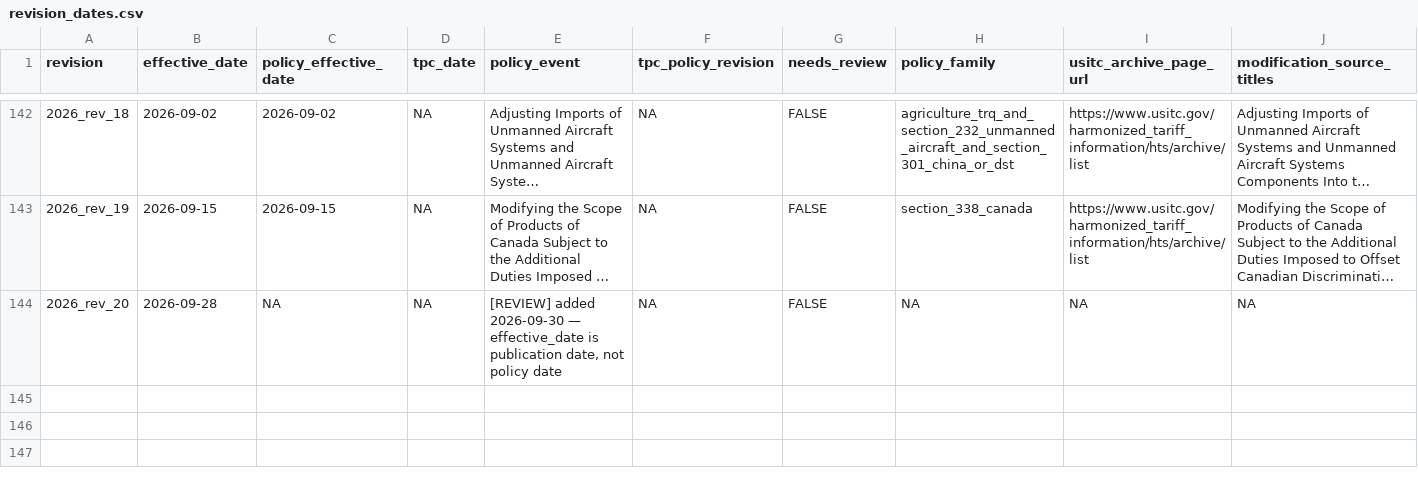
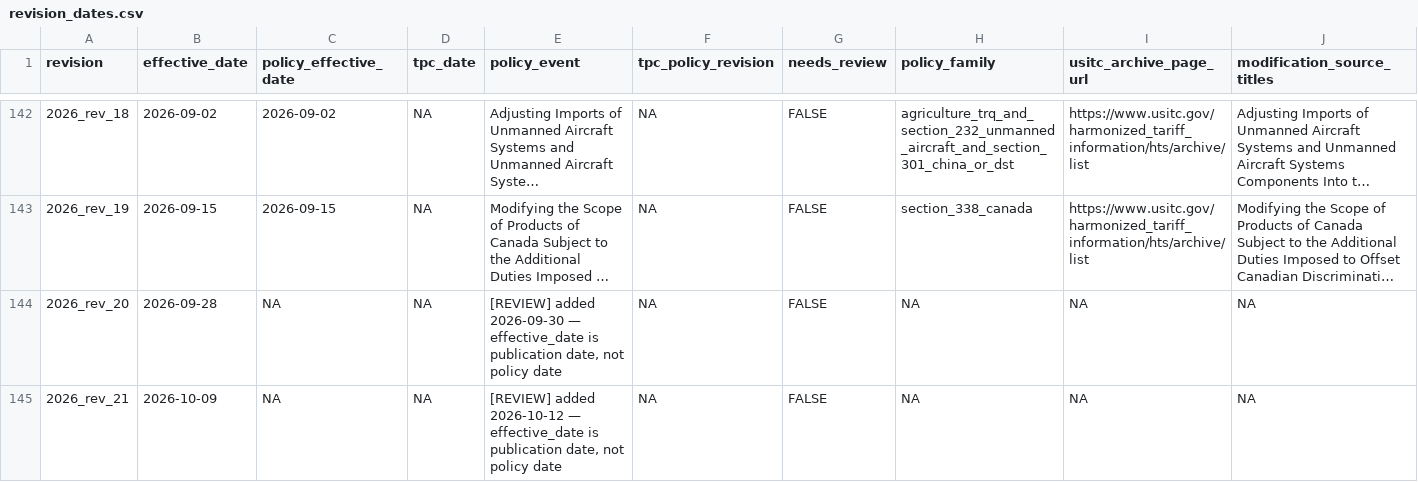
Before and after one commit to SAIL-Engineering/tariff-rate-tracker, a CSV file: config/revision_dates.csv, drawn as a sheet; only a part is shown, gaps mark what is left out; long unchanged cells end in …; rows hold the shown columns only; the diff names each change by its address in the sheet, - before the commit and + after, or states it on an @@ line.

```diff
--- a/config/revision_dates.csv
+++ b/config/revision_dates.csv
+row 145: 2026_rev_21 | 2026-10-09 | NA | NA | [REVIEW] added 2026-10-12 — effective_date is publication date, not policy date | NA | FALSE | NA | NA | NA
```
Also changed, not shown: 1 other file.
